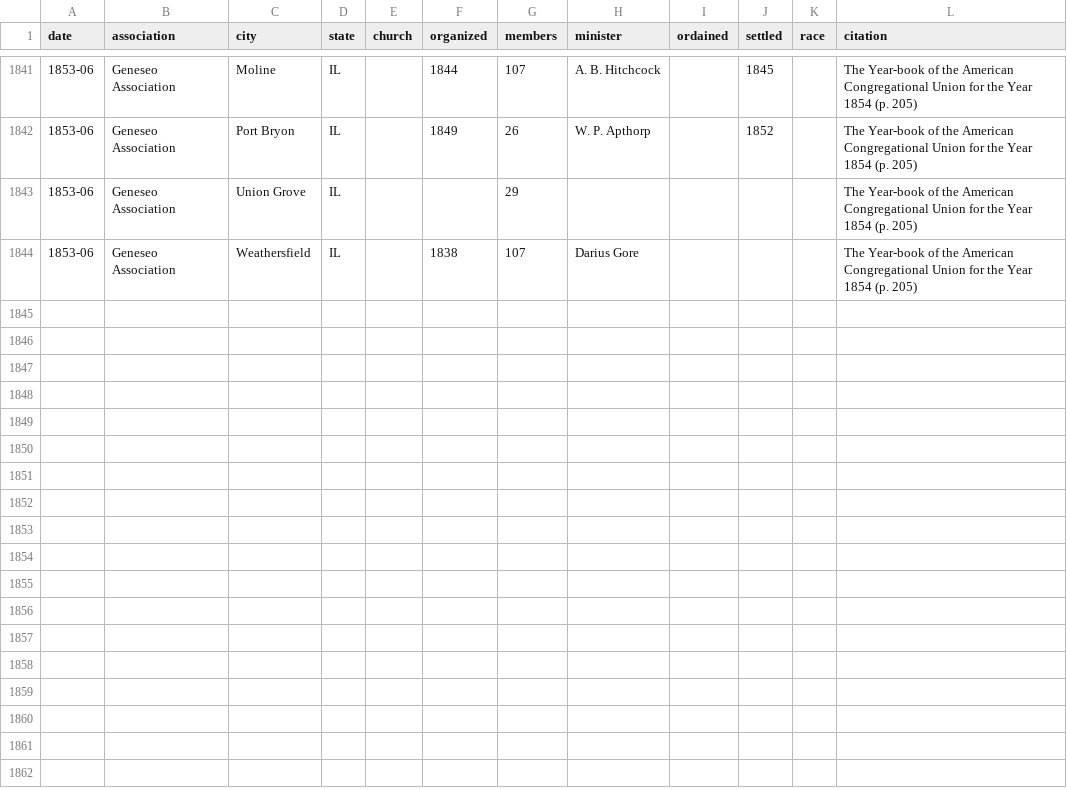
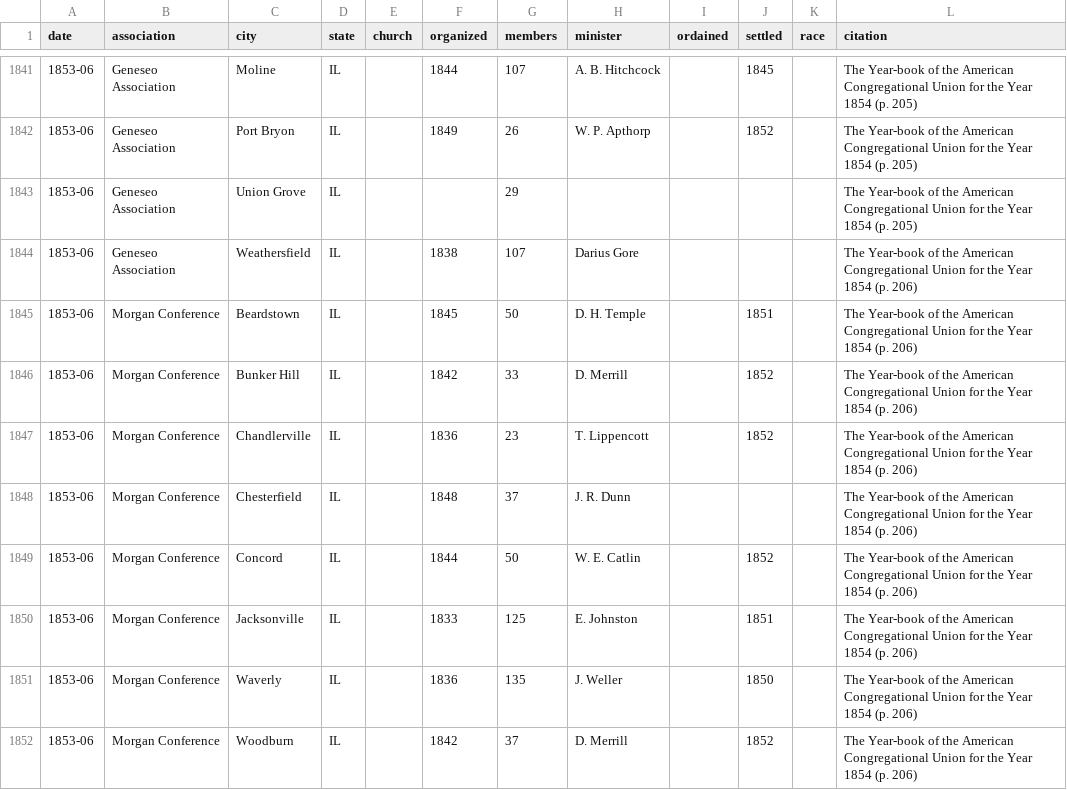
Before and after one commit to religious-ecologies/religious-statistics, a CSV file: data/congregationalist-yearbooks/congregationalist-yearbook-1854.csv, drawn as a sheet; only a part is shown, gaps mark what is left out.

Commit message:
Morgan Conference 1854

```diff
--- a/data/congregationalist-yearbooks/congregationalist-yearbook-1854.csv
+++ b/data/congregationalist-yearbooks/congregationalist-yearbook-1854.csv
@@ -1843,2 +1843,10 @@ date,association,city,state,church,organized,members,minister,ordained,settled,r
 1853-06,Geneseo Association,Union Grove,IL,,,29,,,,,The Year-book of the American Congregational Union for the Year 1854 (p. 205)
-1853-06,Geneseo Association,Weathersfield,IL,,1838,107,Darius Gore,,,,The Year-book of the American Congregational Union for the Year 1854 (p. 205)
+1853-06,Geneseo Association,Weathersfield,IL,,1838,107,Darius Gore,,,,The Year-book of the American Congregational Union for the Year 1854 (p. 206)
+1853-06,Morgan Conference,Beardstown,IL,,1845,50,D. H. Temple,,1851,,The Year-book of the American Congregational Union for the Year 1854 (p. 206)
+1853-06,Morgan Conference,Bunker Hill,IL,,1842,33,D. Merrill,,1852,,The Year-book of the American Congregational Union for the Year 1854 (p. 206)
+1853-06,Morgan Conference,Chandlerville,IL,,1836,23,T. Lippencott,,1852,,The Year-book of the American Congregational Union for the Year 1854 (p. 206)
+1853-06,Morgan Conference,Chesterfield,IL,,1848,37,J. R. Dunn,,,,The Year-book of the American Congregational Union for the Year 1854 (p. 206)
+1853-06,Morgan Conference,Concord,IL,,1844,50,W. E. Catlin,,1852,,The Year-book of the American Congregational Union for the Year 1854 (p. 206)
+1853-06,Morgan Conference,Jacksonville,IL,,1833,125,E. Johnston,,1851,,The Year-book of the American Congregational Union for the Year 1854 (p. 206)
+1853-06,Morgan Conference,Waverly,IL,,1836,135,J. Weller,,1850,,The Year-book of the American Congregational Union for the Year 1854 (p. 206)
+1853-06,Morgan Conference,Woodburn,IL,,1842,37,D. Merrill,,1852,,The Year-book of the American Congregational Union for the Year 1854 (p. 206)
```
